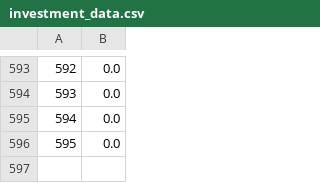
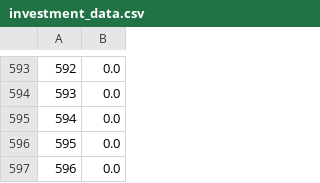
Before and after one commit to PotSergione/sergiosbot, a CSV file: investment_data.csv, drawn as a sheet; only a part is shown, gaps mark what is left out; the diff names each change by its address in the sheet, - before the commit and + after, or states it on an @@ line.

Commit message:
updated

```diff
--- a/investment_data.csv
+++ b/investment_data.csv
+row 597: 596 | 0.0
```
